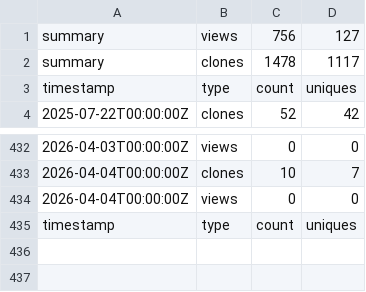
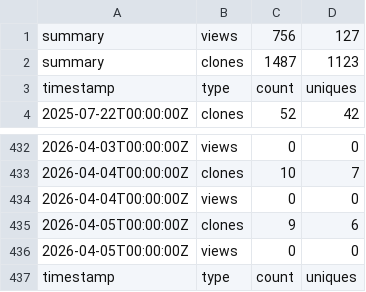
Before and after one commit to jodithea/Polygenic_score_workshop, a CSV file: traffic_log.csv, drawn as a sheet; only a part is shown, gaps mark what is left out.

```diff
--- a/traffic_log.csv
+++ b/traffic_log.csv
@@ -1,3 +1,3 @@
 summary,views,756,127
-summary,clones,1478,1117
+summary,clones,1487,1123
 timestamp,type,count,uniques
@@ -434,2 +434,4 @@ timestamp,type,count,uniques
 2026-04-04T00:00:00Z,views,0,0
+2026-04-05T00:00:00Z,clones,9,6
+2026-04-05T00:00:00Z,views,0,0
 timestamp,type,count,uniques
```
